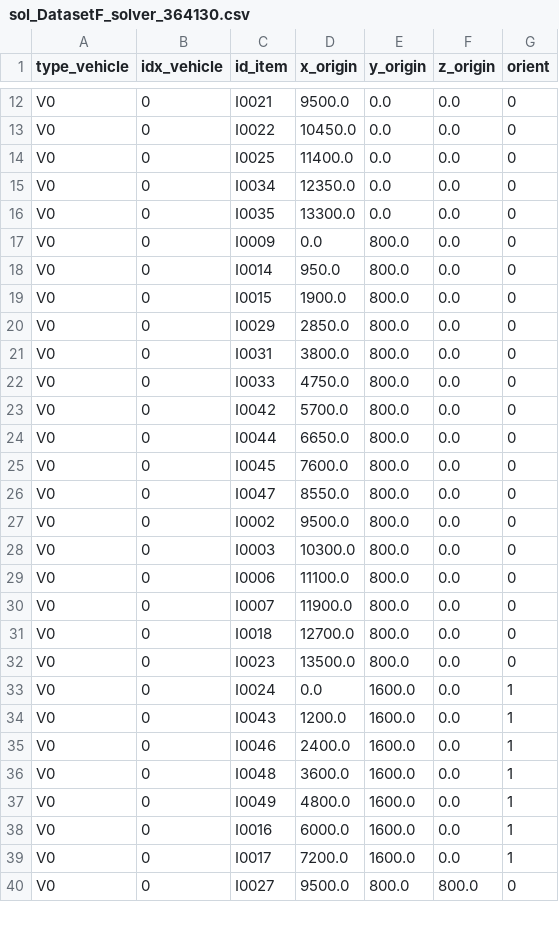
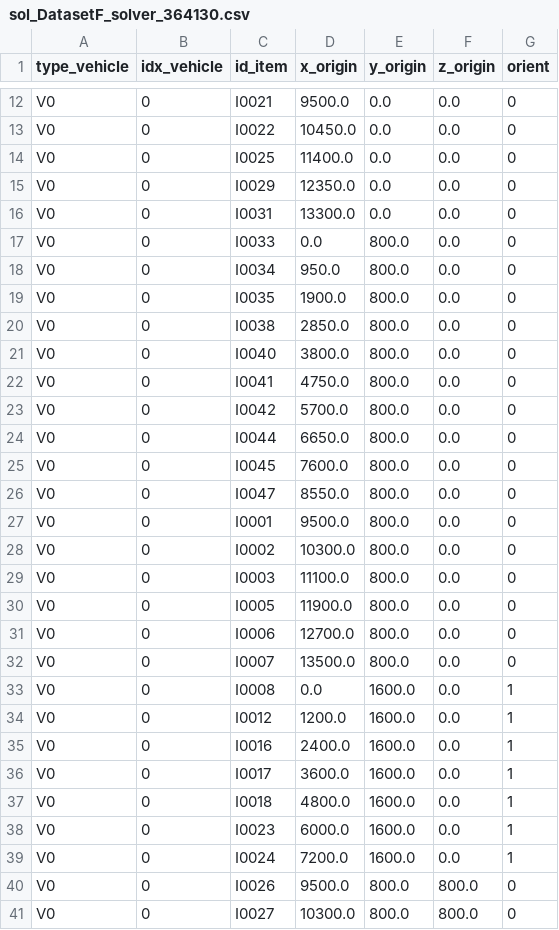
Before and after one commit to ICT4SS-Laboratories/Bin-Packing-Environment, a CSV file: results/sol_DatasetF_solver_364130.csv, drawn as a sheet; only a part is shown, gaps mark what is left out; the diff covers the shown part only.

```diff
--- a/results/sol_DatasetF_solver_364130.csv
+++ b/results/sol_DatasetF_solver_364130.csv
@@ -14,10 +14,10 @@ V0,0,I0022,10450.0,0.0,0.0,0
 V0,0,I0025,11400.0,0.0,0.0,0
-V0,0,I0034,12350.0,0.0,0.0,0
-V0,0,I0035,13300.0,0.0,0.0,0
-V0,0,I0009,0.0,800.0,0.0,0
-V0,0,I0014,950.0,800.0,0.0,0
-V0,0,I0015,1900.0,800.0,0.0,0
-V0,0,I0029,2850.0,800.0,0.0,0
-V0,0,I0031,3800.0,800.0,0.0,0
-V0,0,I0033,4750.0,800.0,0.0,0
+V0,0,I0029,12350.0,0.0,0.0,0
+V0,0,I0031,13300.0,0.0,0.0,0
+V0,0,I0033,0.0,800.0,0.0,0
+V0,0,I0034,950.0,800.0,0.0,0
+V0,0,I0035,1900.0,800.0,0.0,0
+V0,0,I0038,2850.0,800.0,0.0,0
+V0,0,I0040,3800.0,800.0,0.0,0
+V0,0,I0041,4750.0,800.0,0.0,0
 V0,0,I0042,5700.0,800.0,0.0,0
@@ -26,15 +26,16 @@ V0,0,I0045,7600.0,800.0,0.0,0
 V0,0,I0047,8550.0,800.0,0.0,0
-V0,0,I0002,9500.0,800.0,0.0,0
-V0,0,I0003,10300.0,800.0,0.0,0
-V0,0,I0006,11100.0,800.0,0.0,0
-V0,0,I0007,11900.0,800.0,0.0,0
-V0,0,I0018,12700.0,800.0,0.0,0
-V0,0,I0023,13500.0,800.0,0.0,0
-V0,0,I0024,0.0,1600.0,0.0,1
-V0,0,I0043,1200.0,1600.0,0.0,1
-V0,0,I0046,2400.0,1600.0,0.0,1
-V0,0,I0048,3600.0,1600.0,0.0,1
-V0,0,I0049,4800.0,1600.0,0.0,1
-V0,0,I0016,6000.0,1600.0,0.0,1
-V0,0,I0017,7200.0,1600.0,0.0,1
-V0,0,I0027,9500.0,800.0,800.0,0
+V0,0,I0001,9500.0,800.0,0.0,0
+V0,0,I0002,10300.0,800.0,0.0,0
+V0,0,I0003,11100.0,800.0,0.0,0
+V0,0,I0005,11900.0,800.0,0.0,0
+V0,0,I0006,12700.0,800.0,0.0,0
+V0,0,I0007,13500.0,800.0,0.0,0
+V0,0,I0008,0.0,1600.0,0.0,1
+V0,0,I0012,1200.0,1600.0,0.0,1
+V0,0,I0016,2400.0,1600.0,0.0,1
+V0,0,I0017,3600.0,1600.0,0.0,1
+V0,0,I0018,4800.0,1600.0,0.0,1
+V0,0,I0023,6000.0,1600.0,0.0,1
+V0,0,I0024,7200.0,1600.0,0.0,1
+V0,0,I0026,9500.0,800.0,800.0,0
+V0,0,I0027,10300.0,800.0,800.0,0
```
Also changed, not shown: 3 added rows, 4 removed rows and 15 edited cells elsewhere in this file, results/sol_Dataset2_solver_364130.csv, results/sol_DatasetA_solver_364130.csv, 4 other files.
